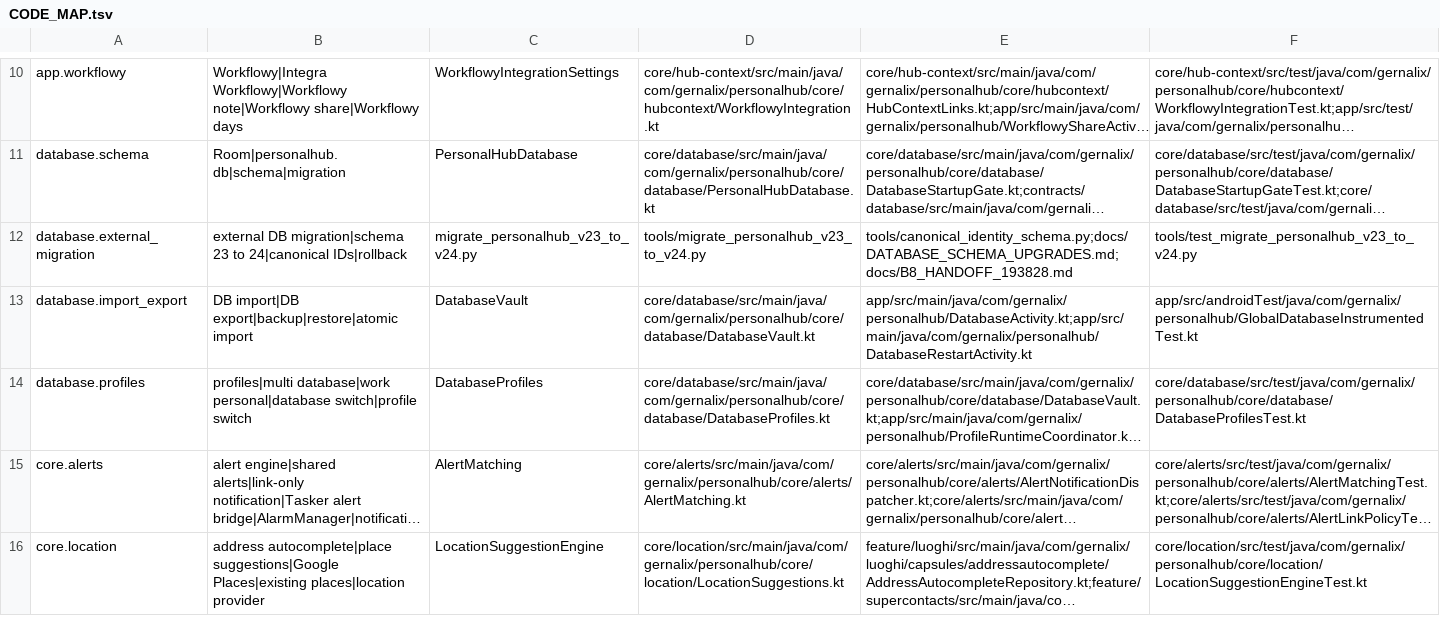
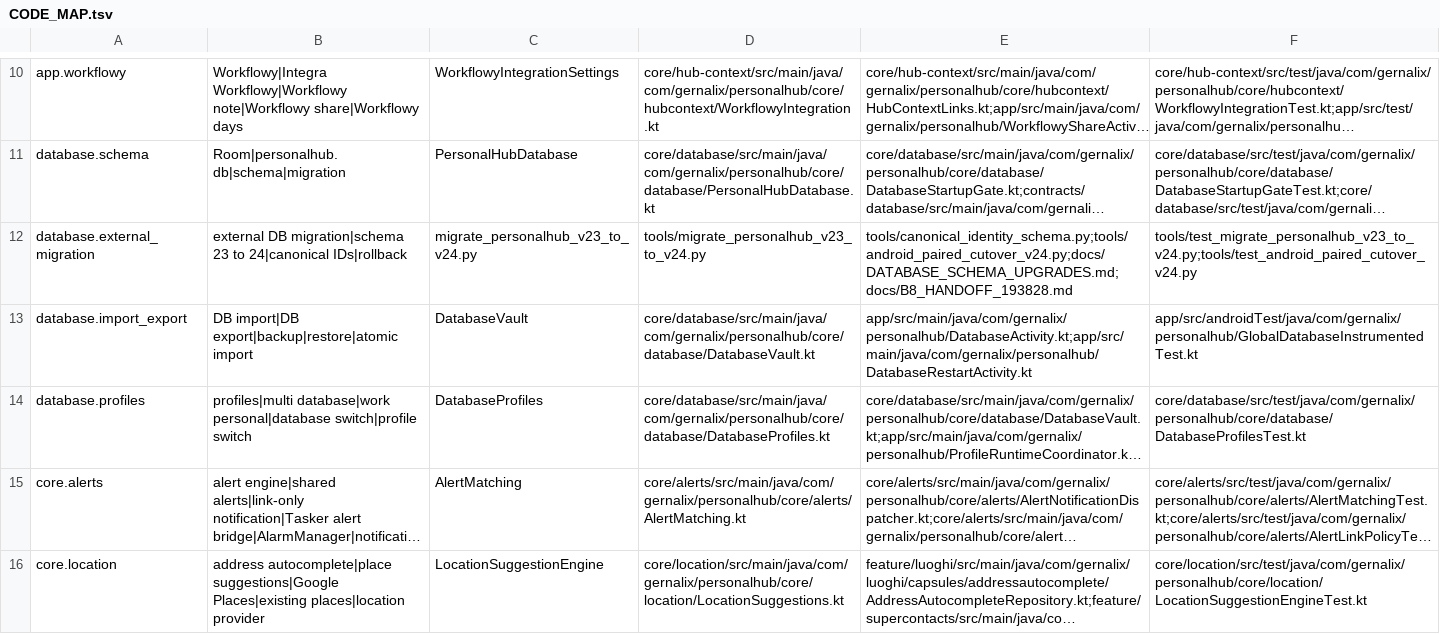
Before and after one commit to gernalix/PersonalHub, a TSV file: .codex/CODE_MAP.tsv, drawn as a sheet; only a part is shown, gaps mark what is left out; long unchanged cells end in …; the diff names each change by its address in the sheet, - before the commit and + after, or states it on an @@ line.

Commit message:
684219: gate History updates, safeguard DB cutover, and speed CI

```diff
--- a/.codex/CODE_MAP.tsv
+++ b/.codex/CODE_MAP.tsv
-E12: tools/canonical_identity_schema.py;docs/DATABASE_SCHEMA_UPGRADES.md;docs/B8_HANDOFF_193828.md
+E12: tools/canonical_identity_schema.py;tools/android_paired_cutover_v24.py;docs/DATABASE_SCHEMA_UPGRADES.md;docs/B8_HANDOFF_193828.md
-F12: tools/test_migrate_personalhub_v23_to_v24.py
+F12: tools/test_migrate_personalhub_v23_to_v24.py;tools/test_android_paired_cutover_v24.py
```
Also changed, not shown: 10 other files.
